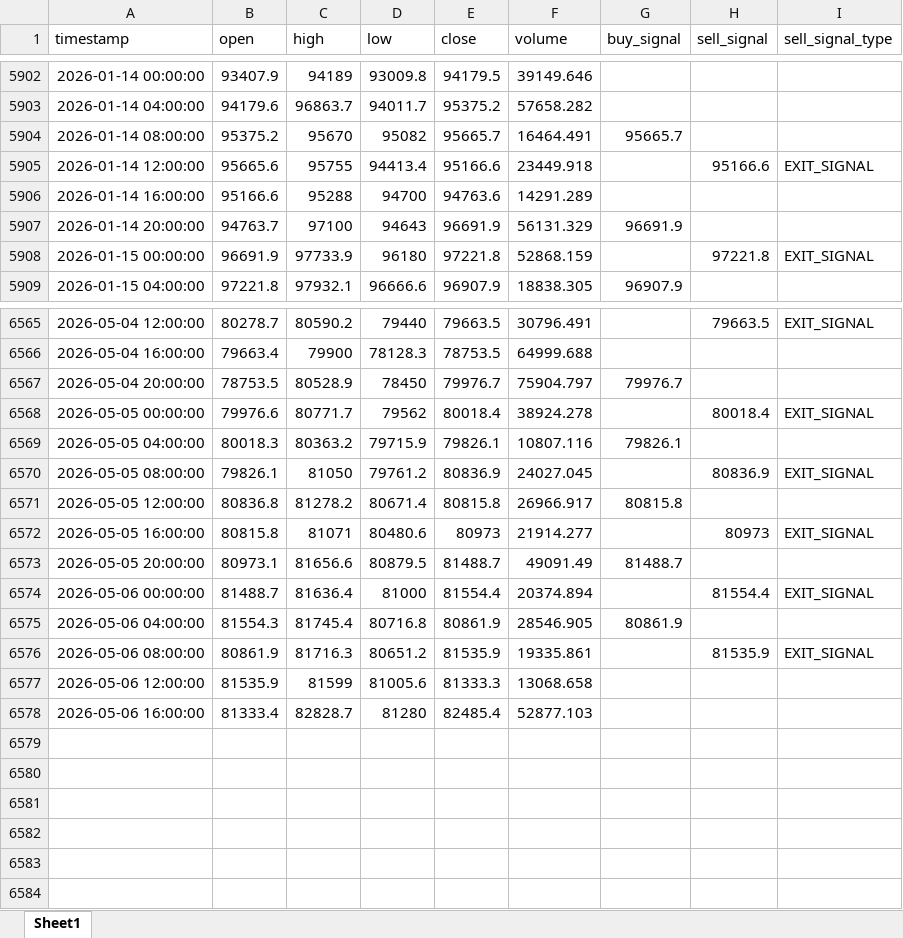
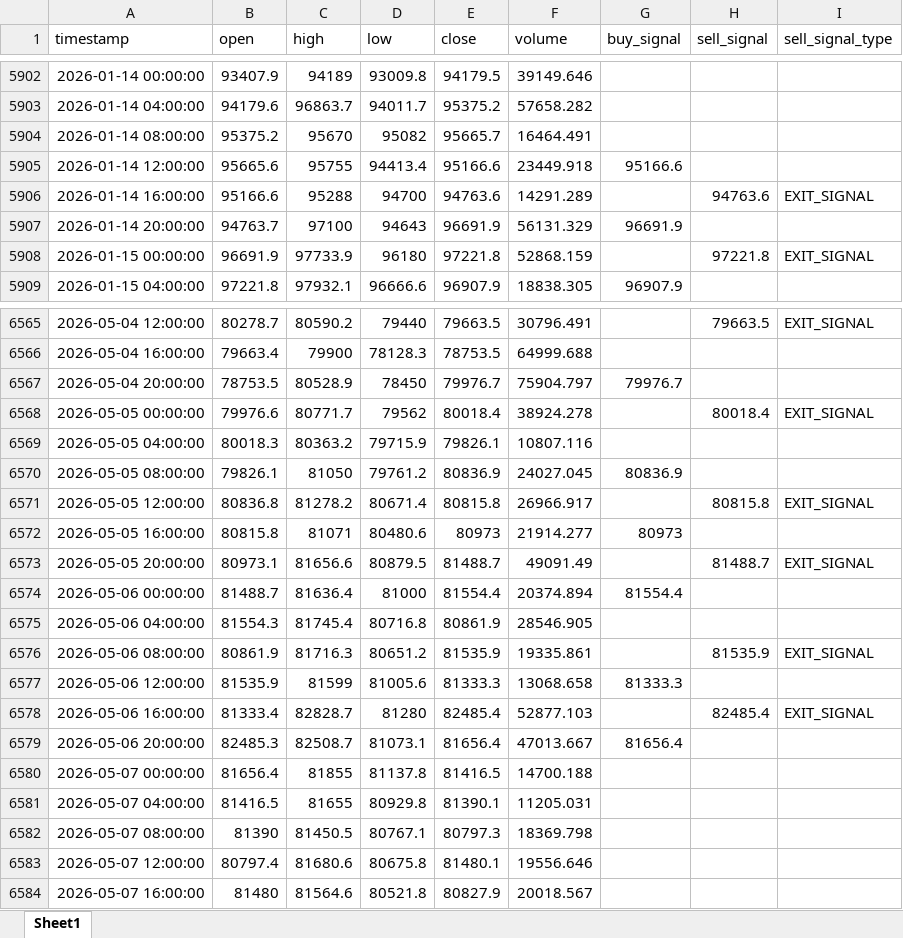
Before and after one commit to chenjiangwne/trade_agent, an Excel workbook: backtest_result_short_signals.xlsx, sheet Sheet1, drawn as a sheet; only a part is shown, gaps mark what is left out; values as stored, in another font and other column widths than the file's, no borders; the diff covers the shown part only; the diff names each change by its address in the sheet, - before the commit and + after, or states it on an @@ line.

```diff
--- a/backtest_result_short_signals.xlsx (sheet Sheet1)
+++ b/backtest_result_short_signals.xlsx (sheet Sheet1)
-G5904 (buy_signal): 95665.7
+G5904 (buy_signal): (empty)
-G5905 (buy_signal): (empty)
+G5905 (buy_signal): 95166.6
-H5905 (sell_signal): 95166.6
+H5905 (sell_signal): (empty)
-I5905 (sell_signal_type): EXIT_SIGNAL
+I5905 (sell_signal_type): (empty)
-H5906 (sell_signal): (empty)
+H5906 (sell_signal): 94763.6
-I5906 (sell_signal_type): (empty)
+I5906 (sell_signal_type): EXIT_SIGNAL
-G6569 (buy_signal): 79826.1
+G6569 (buy_signal): (empty)
-G6570 (buy_signal): (empty)
+G6570 (buy_signal): 80836.9
-H6570 (sell_signal): 80836.9
+H6570 (sell_signal): (empty)
-I6570 (sell_signal_type): EXIT_SIGNAL
+I6570 (sell_signal_type): (empty)
-G6571 (buy_signal): 80815.8
+G6571 (buy_signal): (empty)
-H6571 (sell_signal): (empty)
+H6571 (sell_signal): 80815.8
-I6571 (sell_signal_type): (empty)
+I6571 (sell_signal_type): EXIT_SIGNAL
-G6572 (buy_signal): (empty)
+G6572 (buy_signal): 80973
-H6572 (sell_signal): 80973
+H6572 (sell_signal): (empty)
-I6572 (sell_signal_type): EXIT_SIGNAL
+I6572 (sell_signal_type): (empty)
-G6573 (buy_signal): 81488.7
+G6573 (buy_signal): (empty)
-H6573 (sell_signal): (empty)
+H6573 (sell_signal): 81488.7
-I6573 (sell_signal_type): (empty)
+I6573 (sell_signal_type): EXIT_SIGNAL
-G6574 (buy_signal): (empty)
+G6574 (buy_signal): 81554.4
-H6574 (sell_signal): 81554.4
+H6574 (sell_signal): (empty)
-I6574 (sell_signal_type): EXIT_SIGNAL
+I6574 (sell_signal_type): (empty)
-G6575 (buy_signal): 80861.9
+G6575 (buy_signal): (empty)
-G6577 (buy_signal): (empty)
+G6577 (buy_signal): 81333.3
-H6578 (sell_signal): (empty)
+H6578 (sell_signal): 82485.4
-I6578 (sell_signal_type): (empty)
+I6578 (sell_signal_type): EXIT_SIGNAL
+row 6579: 2026-05-06 20:00:00 | 82485.3 | 82508.7 | 81073.1 | 81656.4 | 47013.667 | 81656.4
+row 6580: 2026-05-07 00:00:00 | 81656.4 | 81855 | 81137.8 | 81416.5 | 14700.188
+row 6581: 2026-05-07 04:00:00 | 81416.5 | 81655 | 80929.8 | 81390.1 | 11205.031
+row 6582: 2026-05-07 08:00:00 | 81390 | 81450.5 | 80767.1 | 80797.3 | 18369.798
+row 6583: 2026-05-07 12:00:00 | 80797.4 | 81680.6 | 80675.8 | 81480.1 | 19556.646
+row 6584: 2026-05-07 16:00:00 | 81480 | 81564.6 | 80521.8 | 80827.9 | 20018.567
```
Also changed, not shown: 6 edited cells elsewhere in this sheet, backtest_result_long_signals.xlsx, 13 other files.
